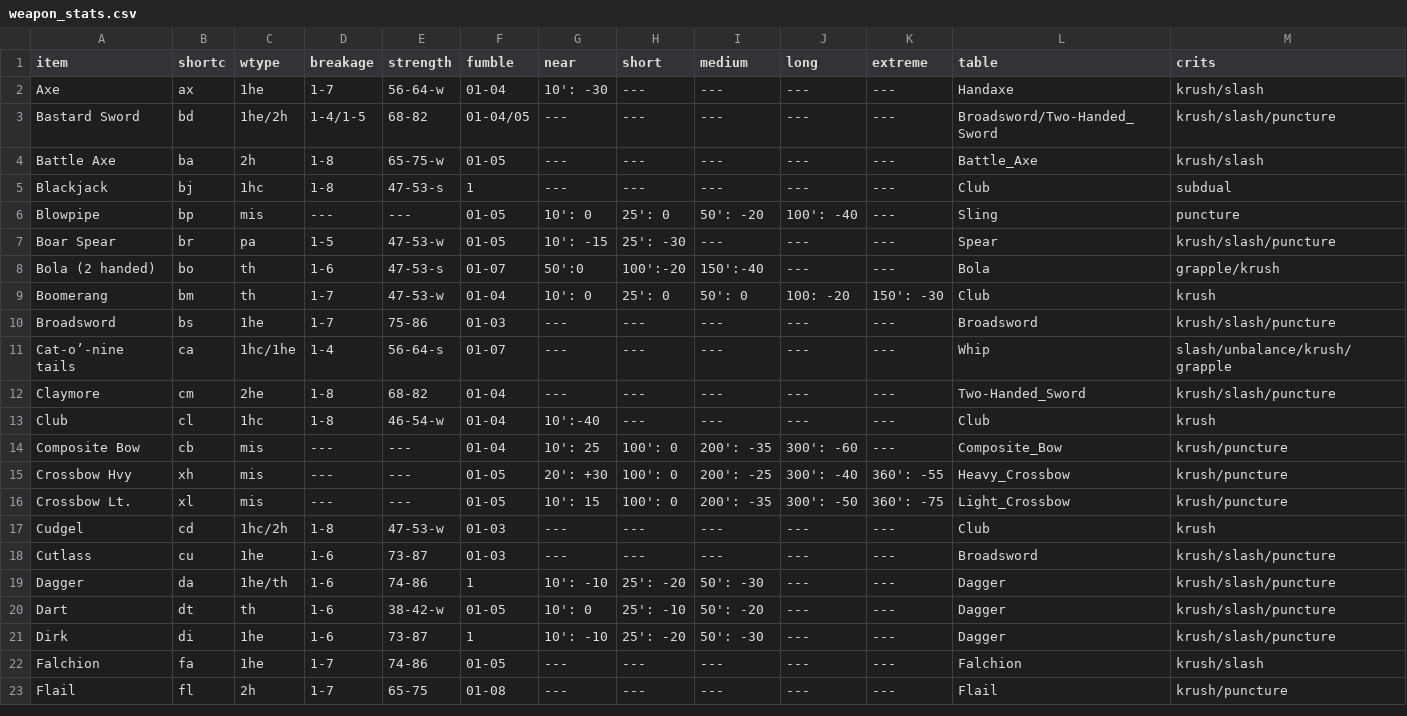
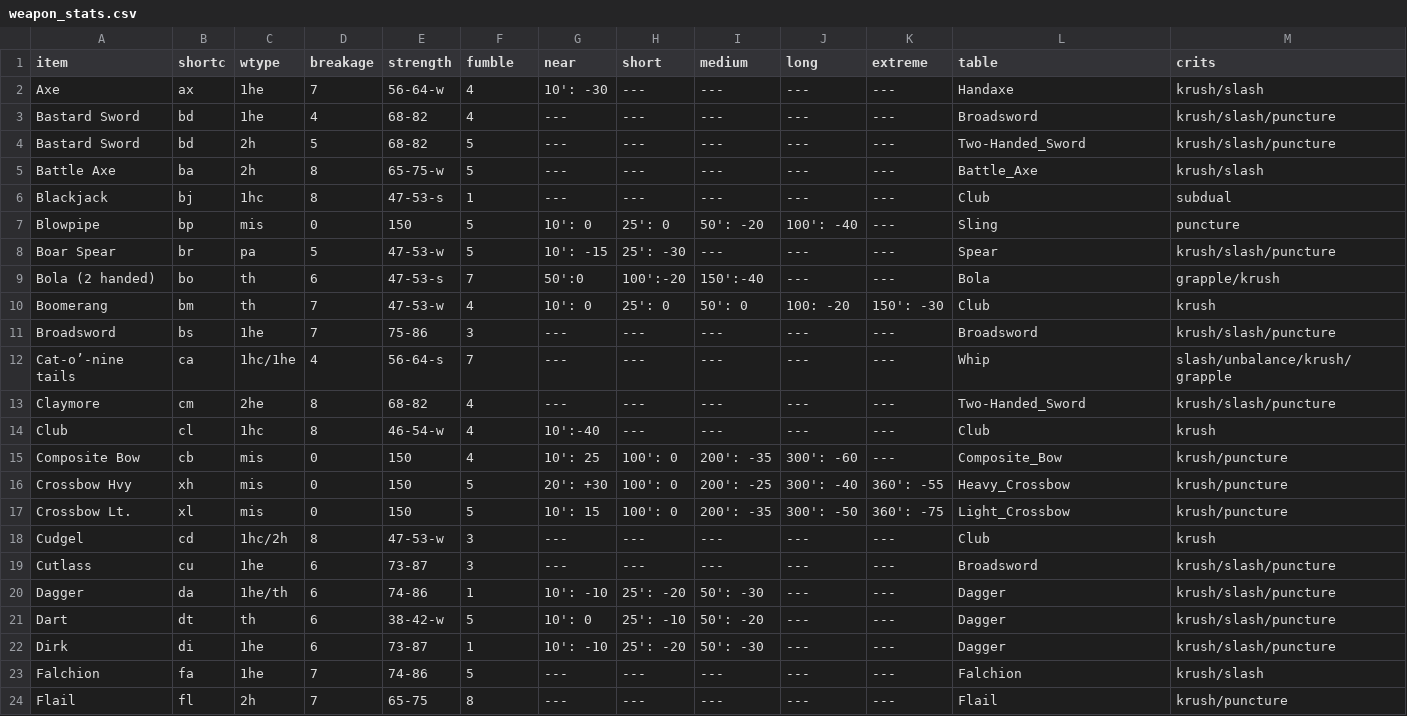
Before and after one commit to olmongol/rpg-tools, a CSV file: src/data/default/fight/weapon_stats.csv, drawn as a sheet; only a part is shown; the diff covers the shown part only.

Commit message:
more analyzing non-weapon attacks and doing some adaptions

```diff
--- a/src/data/default/fight/weapon_stats.csv
+++ b/src/data/default/fight/weapon_stats.csv
@@ -1,23 +1,24 @@
 item,shortc,wtype,breakage,strength,fumble,near,short,medium,long,extreme,table,crits
-Axe,ax,1he,1-7,56-64-w,01-04,10': -30,---,---,---,---,Handaxe,krush/slash
-Bastard Sword,bd,1he/2h,1-4/1-5,68-82,01-04/05,---,---,---,---,---,Broadsword/Two-Handed_Sword,krush/slash/puncture
-Battle Axe,ba,2h,1-8,65-75-w,01-05,---,---,---,---,---,Battle_Axe,krush/slash
-Blackjack,bj,1hc,1-8,47-53-s,1,---,---,---,---,---,Club,subdual
-Blowpipe,bp,mis,---,---,01-05,10': 0,25': 0,50': -20,100': -40,---,Sling,puncture
-Boar Spear,br,pa,1-5,47-53-w,01-05,10': -15,25': -30,---,---,---,Spear,krush/slash/puncture
-Bola (2 handed),bo,th,1-6,47-53-s,01-07,50':0,100':-20,150':-40,---,---,Bola,grapple/krush
-Boomerang,bm,th,1-7,47-53-w,01-04,10': 0,25': 0,50': 0,100: -20,150': -30,Club,krush
-Broadsword,bs,1he,1-7,75-86,01-03,---,---,---,---,---,Broadsword,krush/slash/puncture
-Cat-o’-nine tails,ca,1hc/1he,1-4,56-64-s,01-07,---,---,---,---,---,Whip,slash/unbalance/krush/grapple
-Claymore,cm,2he,1-8,68-82,01-04,---,---,---,---,---,Two-Handed_Sword,krush/slash/puncture
-Club,cl,1hc,1-8,46-54-w,01-04,10':-40,---,---,---,---,Club,krush
-Composite Bow,cb,mis,---,---,01-04,10': 25,100': 0,200': -35,300': -60,---,Composite_Bow,krush/puncture
-Crossbow  Hvy,xh,mis,---,---,01-05,20': +30,100': 0,200': -25,300': -40,360': -55,Heavy_Crossbow,krush/puncture
-Crossbow  Lt.,xl,mis,---,---,01-05,10': 15,100': 0,200': -35,300': -50,360': -75,Light_Crossbow,krush/puncture
-Cudgel,cd,1hc/2h,1-8,47-53-w,01-03,---,---,---,---,---,Club,krush
-Cutlass,cu,1he,1-6,73-87,01-03,---,---,---,---,---,Broadsword,krush/slash/puncture
-Dagger,da,1he/th,1-6,74-86,1,10': -10,25': -20,50': -30,---,---,Dagger,krush/slash/puncture
-Dart,dt,th,1-6,38-42-w,01-05,10': 0,25': -10,50': -20,---,---,Dagger,krush/slash/puncture
-Dirk,di,1he,1-6,73-87,1,10': -10,25': -20,50': -30,---,---,Dagger,krush/slash/puncture
-Falchion,fa,1he,1-7,74-86,01-05,---,---,---,---,---,Falchion,krush/slash
-Flail,fl,2h,1-7,65-75,01-08,---,---,---,---,---,Flail,krush/puncture
+Axe,ax,1he,7,56-64-w,4,10': -30,---,---,---,---,Handaxe,krush/slash
+Bastard Sword,bd,1he,4,68-82,4,---,---,---,---,---,Broadsword,krush/slash/puncture
+Bastard Sword,bd,2h,5,68-82,5,---,---,---,---,---,Two-Handed_Sword,krush/slash/puncture
+Battle Axe,ba,2h,8,65-75-w,5,---,---,---,---,---,Battle_Axe,krush/slash
+Blackjack,bj,1hc,8,47-53-s,1,---,---,---,---,---,Club,subdual
+Blowpipe,bp,mis,0,150,5,10': 0,25': 0,50': -20,100': -40,---,Sling,puncture
+Boar Spear,br,pa,5,47-53-w,5,10': -15,25': -30,---,---,---,Spear,krush/slash/puncture
+Bola (2 handed),bo,th,6,47-53-s,7,50':0,100':-20,150':-40,---,---,Bola,grapple/krush
+Boomerang,bm,th,7,47-53-w,4,10': 0,25': 0,50': 0,100: -20,150': -30,Club,krush
+Broadsword,bs,1he,7,75-86,3,---,---,---,---,---,Broadsword,krush/slash/puncture
+Cat-o’-nine tails,ca,1hc/1he,4,56-64-s,7,---,---,---,---,---,Whip,slash/unbalance/krush/grapple
+Claymore,cm,2he,8,68-82,4,---,---,---,---,---,Two-Handed_Sword,krush/slash/puncture
+Club,cl,1hc,8,46-54-w,4,10':-40,---,---,---,---,Club,krush
+Composite Bow,cb,mis,0,150,4,10': 25,100': 0,200': -35,300': -60,---,Composite_Bow,krush/puncture
+Crossbow  Hvy,xh,mis,0,150,5,20': +30,100': 0,200': -25,300': -40,360': -55,Heavy_Crossbow,krush/puncture
+Crossbow  Lt.,xl,mis,0,150,5,10': 15,100': 0,200': -35,300': -50,360': -75,Light_Crossbow,krush/puncture
+Cudgel,cd,1hc/2h,8,47-53-w,3,---,---,---,---,---,Club,krush
+Cutlass,cu,1he,6,73-87,3,---,---,---,---,---,Broadsword,krush/slash/puncture
+Dagger,da,1he/th,6,74-86,1,10': -10,25': -20,50': -30,---,---,Dagger,krush/slash/puncture
+Dart,dt,th,6,38-42-w,5,10': 0,25': -10,50': -20,---,---,Dagger,krush/slash/puncture
+Dirk,di,1he,6,73-87,1,10': -10,25': -20,50': -30,---,---,Dagger,krush/slash/puncture
+Falchion,fa,1he,7,74-86,5,---,---,---,---,---,Falchion,krush/slash
+Flail,fl,2h,7,65-75,8,---,---,---,---,---,Flail,krush/puncture
```
Also changed, not shown: 1 added row and 80 edited cells elsewhere in this file, src/data/default/fight/attacks/Brawling.csv, src/data/default/fight/attacks/MA_Strikes.csv, 7 other files.
